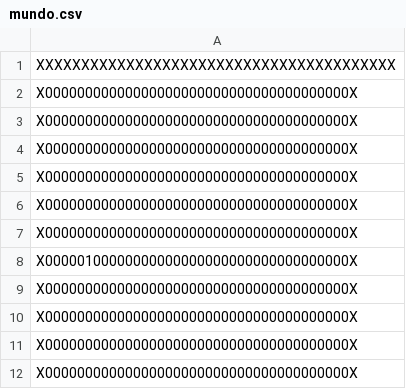
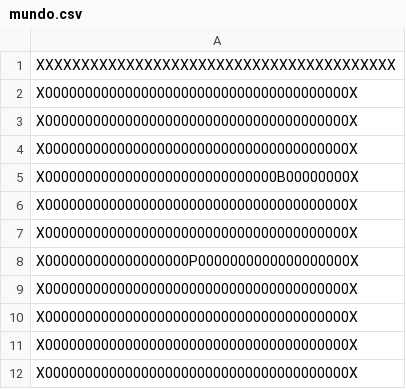
Before and after one commit to sofiawl/PACMANinTheDark, a CSV file: mundo.csv, drawn as a sheet; only a part is shown; the shorter side is filled out with more unchanged rows; removed rows and columns are numbered as before the commit, all else as after; the diff covers the shown part only; the diff names each change by its address in the sheet, - before the commit and + after, or states it on an @@ line.

```diff
--- a/mundo.csv
+++ b/mundo.csv
+row 5: X00000000000000000000000000000B00000000X
+row 8: X000000000000000000P0000000000000000000X
-row 8: X00000100000000000000000000000000000000X
```
Also changed, not shown: 4 added rows, 5 removed rows and 3 edited cells elsewhere in this file, 3 other files.
